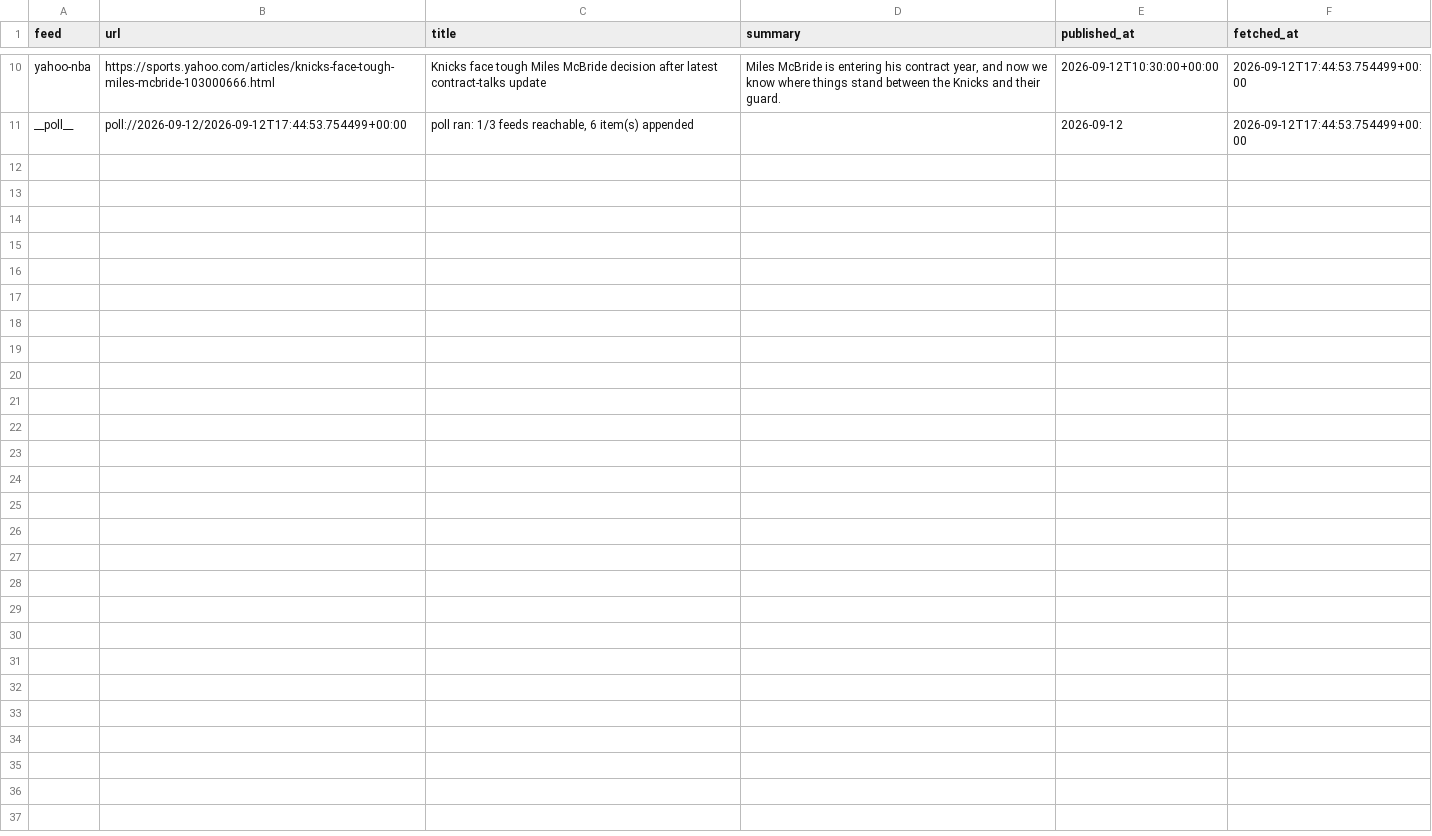
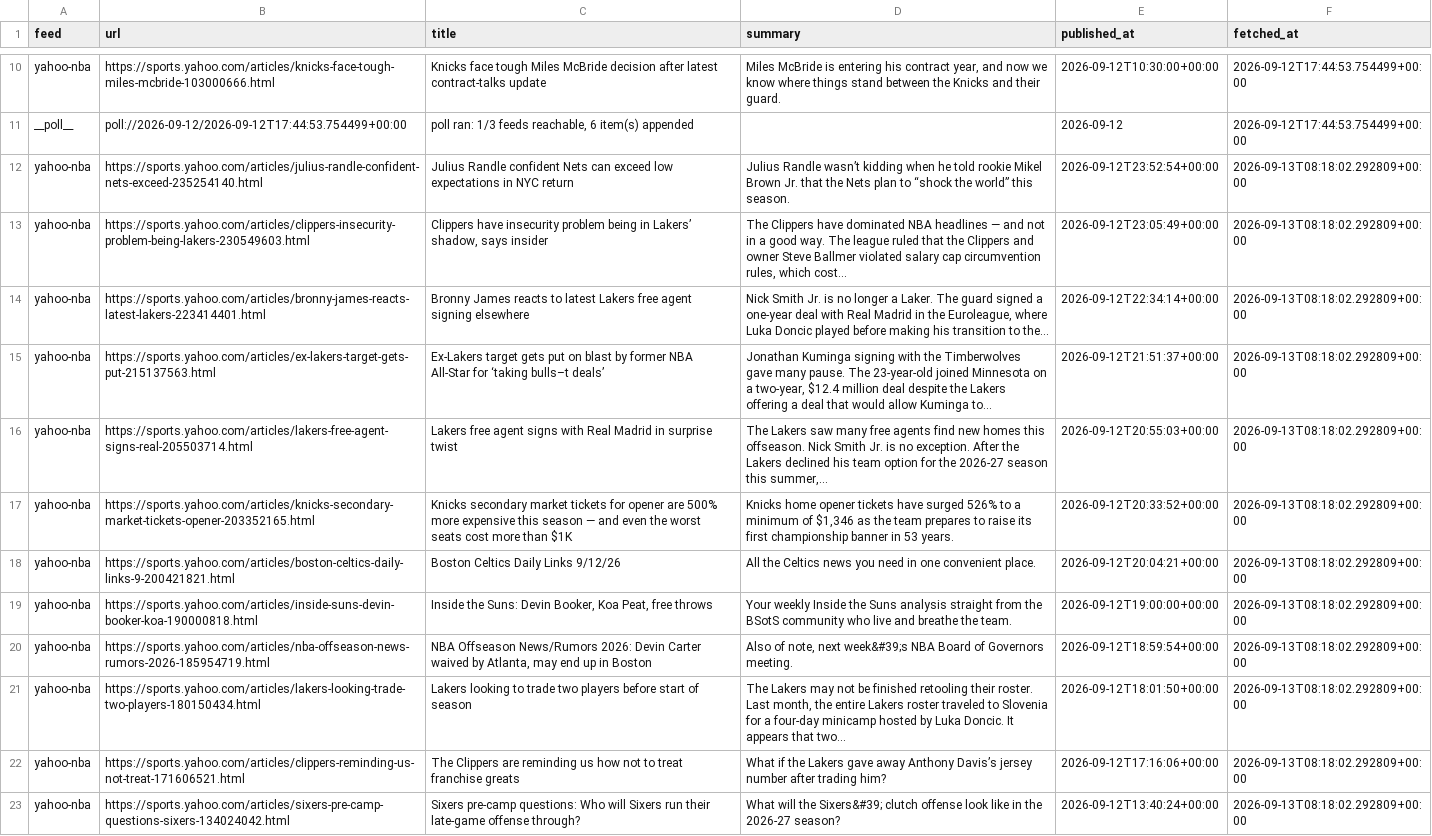
Before and after one commit to calvingtf/Mico-NBA, a CSV file: archive/rss/2026-09-12.csv, drawn as a sheet; only a part is shown, gaps mark what is left out.

```diff
--- a/archive/rss/2026-09-12.csv
+++ b/archive/rss/2026-09-12.csv
@@ -11 +11,13 @@ yahoo-nba,https://sports.yahoo.com/articles/knicks-face-tough-miles-mcbride-1030
 __poll__,poll://2026-09-12/2026-09-12T17:44:53.754499+00:00,"poll ran: 1/3 feeds reachable, 6 item(s) appended",,2026-09-12,2026-09-12T17:44:53.754499+00:00
+yahoo-nba,https://sports.yahoo.com/articles/julius-randle-confident-nets-exceed-235254140.html,Julius Randle confident Nets can exceed low expectations in NYC return,Julius Randle wasn’t kidding when he told rookie Mikel Brown Jr. that the Nets plan to “shock the world” this season.,2026-09-12T23:52:54+00:00,2026-09-13T08:18:02.292809+00:00
+yahoo-nba,https://sports.yahoo.com/articles/clippers-insecurity-problem-being-lakers-230549603.html,"Clippers have insecurity problem being in Lakers’ shadow, says insider","The Clippers have dominated NBA headlines — and not in a good way. The league ruled that the Clippers and owner Steve Ballmer violated salary cap circumvention rules, which cost...",2026-09-12T23:05:49+00:00,2026-09-13T08:18:02.292809+00:00
+yahoo-nba,https://sports.yahoo.com/articles/bronny-james-reacts-latest-lakers-223414401.html,Bronny James reacts to latest Lakers free agent signing elsewhere,"Nick Smith Jr. is no longer a Laker. The guard signed a one-year deal with Real Madrid in the Euroleague, where Luka Doncic played before making his transition to the...",2026-09-12T22:34:14+00:00,2026-09-13T08:18:02.292809+00:00
+yahoo-nba,https://sports.yahoo.com/articles/ex-lakers-target-gets-put-215137563.html,Ex-Lakers target gets put on blast by former NBA All-Star for ‘taking bulls–t deals’,"Jonathan Kuminga signing with the Timberwolves gave many pause. The 23-year-old joined Minnesota on a two-year, $12.4 million deal despite the Lakers offering a deal that would allow Kuminga to...",2026-09-12T21:51:37+00:00,2026-09-13T08:18:02.292809+00:00
+yahoo-nba,https://sports.yahoo.com/articles/lakers-free-agent-signs-real-205503714.html,Lakers free agent signs with Real Madrid in surprise twist,"The Lakers saw many free agents find new homes this offseason. Nick Smith Jr. is no exception. After the Lakers declined his team option for the 2026-27 season this summer,...",2026-09-12T20:55:03+00:00,2026-09-13T08:18:02.292809+00:00
+yahoo-nba,https://sports.yahoo.com/articles/knicks-secondary-market-tickets-opener-203352165.html,Knicks secondary market tickets for opener are 500% more expensive this season — and even the worst seats cost more than $1K,"Knicks home opener tickets have surged 526% to a minimum of $1,346 as the team prepares to raise its first championship banner in 53 years.",2026-09-12T20:33:52+00:00,2026-09-13T08:18:02.292809+00:00
+yahoo-nba,https://sports.yahoo.com/articles/boston-celtics-daily-links-9-200421821.html,Boston Celtics Daily Links 9/12/26,All the Celtics news you need in one convenient place.,2026-09-12T20:04:21+00:00,2026-09-13T08:18:02.292809+00:00
+yahoo-nba,https://sports.yahoo.com/articles/inside-suns-devin-booker-koa-190000818.html,"Inside the Suns: Devin Booker, Koa Peat, free throws",Your weekly Inside the Suns analysis straight from the BSotS community who live and breathe the team.,2026-09-12T19:00:00+00:00,2026-09-13T08:18:02.292809+00:00
+yahoo-nba,https://sports.yahoo.com/articles/nba-offseason-news-rumors-2026-185954719.html,"NBA Offseason News/Rumors 2026: Devin Carter waived by Atlanta, may end up in Boston","Also of note, next week&#39;s NBA Board of Governors meeting.",2026-09-12T18:59:54+00:00,2026-09-13T08:18:02.292809+00:00
+yahoo-nba,https://sports.yahoo.com/articles/lakers-looking-trade-two-players-180150434.html,Lakers looking to trade two players before start of season,"The Lakers may not be finished retooling their roster. Last month, the entire Lakers roster traveled to Slovenia for a four-day minicamp hosted by Luka Doncic. It appears that two...",2026-09-12T18:01:50+00:00,2026-09-13T08:18:02.292809+00:00
+yahoo-nba,https://sports.yahoo.com/articles/clippers-reminding-us-not-treat-171606521.html,The Clippers are reminding us how not to treat franchise greats,What if the Lakers gave away Anthony Davis’s jersey number after trading him?,2026-09-12T17:16:06+00:00,2026-09-13T08:18:02.292809+00:00
+yahoo-nba,https://sports.yahoo.com/articles/sixers-pre-camp-questions-sixers-134024042.html,Sixers pre-camp questions: Who will Sixers run their late-game offense through?,What will the Sixers&#39; clutch offense look like in the 2026-27 season?,2026-09-12T13:40:24+00:00,2026-09-13T08:18:02.292809+00:00
```
Also changed, not shown: 1 other file.
